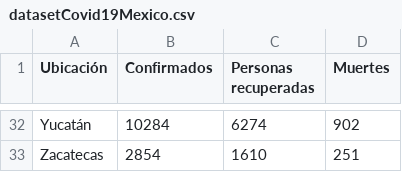
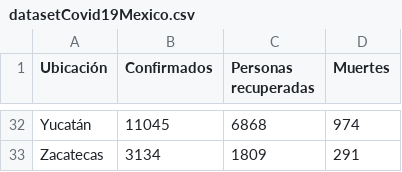
Before and after one commit to DiegoHurtad0/Covid-19-Dataset-Mexico, a CSV file: datasetCovid19Mexico.csv, drawn as a sheet; only a part is shown, gaps mark what is left out; the diff covers the shown part only; the diff names each change by its address in the sheet, - before the commit and + after, or states it on an @@ line.

Commit message:
Add files via upload

```diff
--- a/datasetCovid19Mexico.csv
+++ b/datasetCovid19Mexico.csv
-B32 (Confirmados): 10284
+B32 (Confirmados): 11045
-C32 (Personas recuperadas): 6274
+C32 (Personas recuperadas): 6868
-D32 (Muertes): 902
+D32 (Muertes): 974
-B33 (Confirmados): 2854
+B33 (Confirmados): 3134
-C33 (Personas recuperadas): 1610
+C33 (Personas recuperadas): 1809
-D33 (Muertes): 251
+D33 (Muertes): 291
```
Also changed, not shown: 90 edited cells elsewhere in this file.
